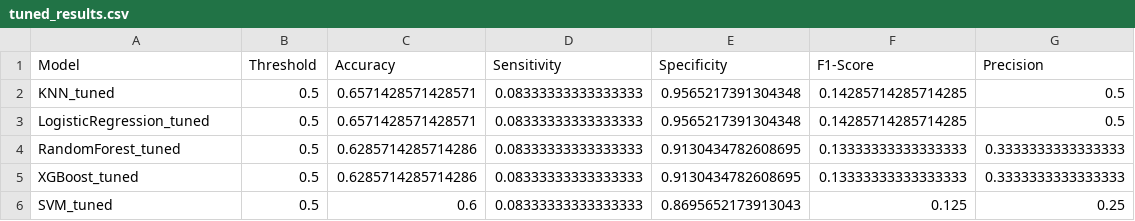
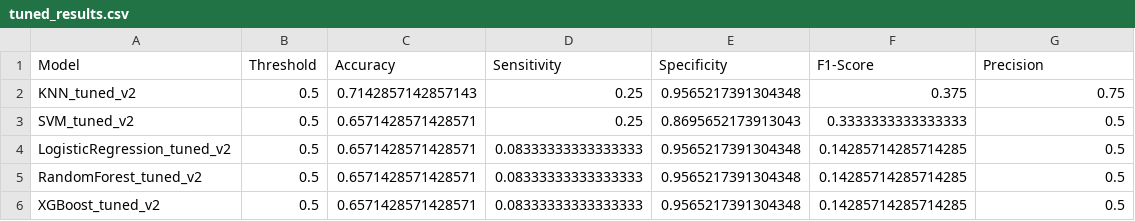
Before and after one commit to RobbyBJ/CP2---Depression-Detection-through-Voice-Input, a CSV file: tuned_results.csv, drawn as a sheet.

```diff
--- a/tuned_results.csv
+++ b/tuned_results.csv
@@ -1,6 +1,6 @@
 Model,Threshold,Accuracy,Sensitivity,Specificity,F1-Score,Precision
-KNN_tuned,0.5,0.6571428571428571,0.08333333333333333,0.9565217391304348,0.14285714285714285,0.5
-LogisticRegression_tuned,0.5,0.6571428571428571,0.08333333333333333,0.9565217391304348,0.14285714285714285,0.5
-RandomForest_tuned,0.5,0.6285714285714286,0.08333333333333333,0.9130434782608695,0.13333333333333333,0.3333333333333333
-XGBoost_tuned,0.5,0.6285714285714286,0.08333333333333333,0.9130434782608695,0.13333333333333333,0.3333333333333333
-SVM_tuned,0.5,0.6,0.08333333333333333,0.8695652173913043,0.125,0.25
+KNN_tuned_v2,0.5,0.7142857142857143,0.25,0.9565217391304348,0.375,0.75
+SVM_tuned_v2,0.5,0.6571428571428571,0.25,0.8695652173913043,0.3333333333333333,0.5
+LogisticRegression_tuned_v2,0.5,0.6571428571428571,0.08333333333333333,0.9565217391304348,0.14285714285714285,0.5
+RandomForest_tuned_v2,0.5,0.6571428571428571,0.08333333333333333,0.9565217391304348,0.14285714285714285,0.5
+XGBoost_tuned_v2,0.5,0.6571428571428571,0.08333333333333333,0.9565217391304348,0.14285714285714285,0.5
```
Also changed, not shown: baseline_results.csv, 26 other files.
